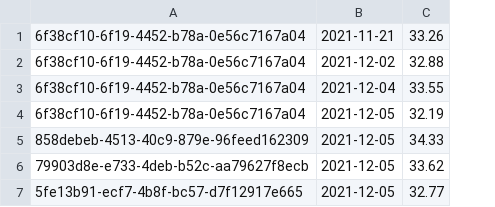
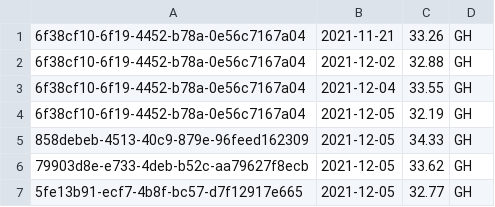
Before and after one commit to CemAkayT/DelfinenProjekt, a CSV file: src/com/company/data/butterfly_training.csv, drawn as a sheet; the diff names each change by its address in the sheet, - before the commit and + after, or states it on an @@ line.

Commit message:
try to create a result list from file

```diff
--- a/src/com/company/data/butterfly_training.csv
+++ b/src/com/company/data/butterfly_training.csv
+column D, rows 1-7: all GH
```
Also changed, not shown: 4 other files.
